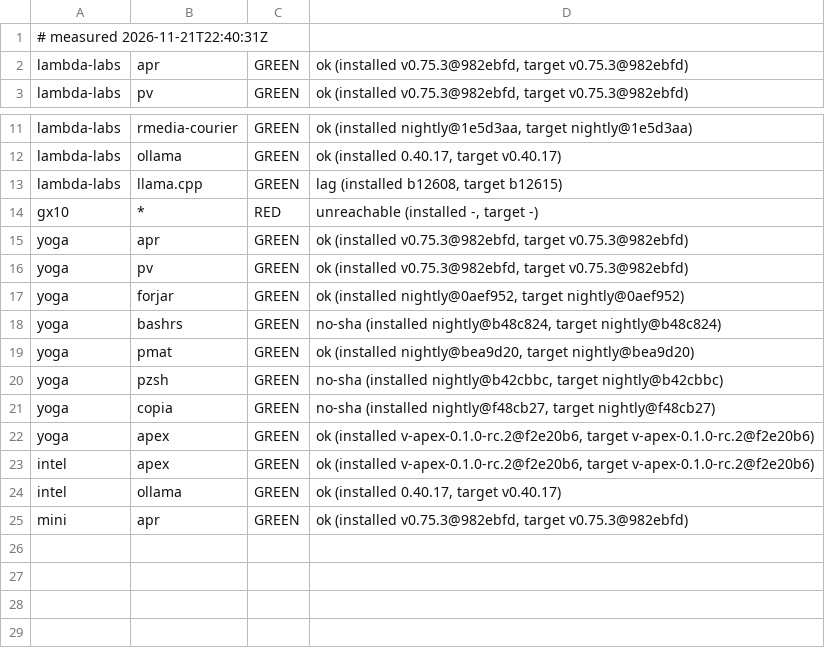
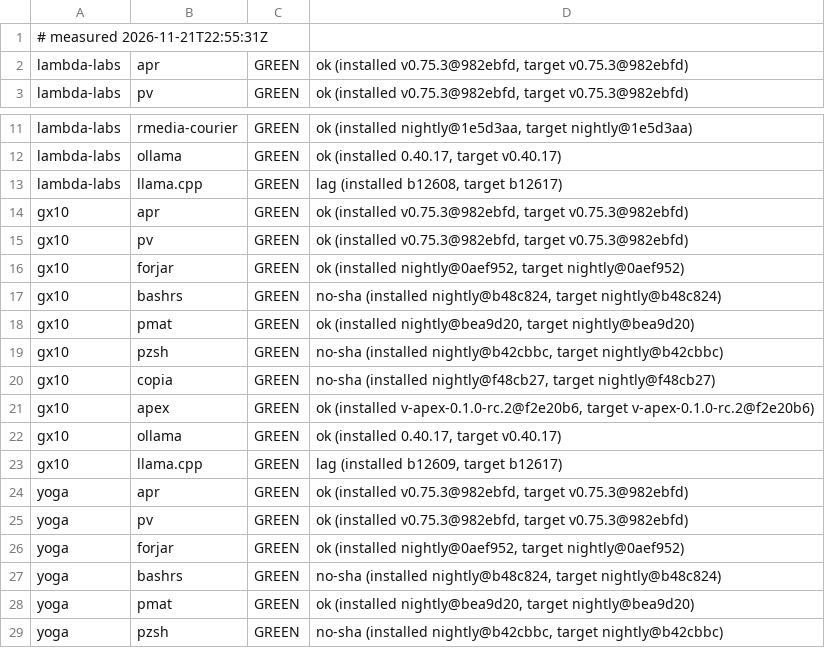
Before and after one commit to paiml/aprender, a TSV file: fleet/cells.tsv, drawn as a sheet; only a part is shown, gaps mark what is left out; the shorter side is filled out with more unchanged rows.

Commit message:
fleet cells 2026-11-21T22:55:31Z (fleet-drift)

```diff
--- a/fleet/cells.tsv
+++ b/fleet/cells.tsv
@@ -1,2 +1,2 @@
-# measured 2026-11-21T22:40:31Z
+# measured 2026-11-21T22:55:31Z
 lambda-labs	apr	GREEN	ok (installed v0.75.3@982ebfd, target v0.75.3@982ebfd)
@@ -12,4 +12,13 @@ lambda-labs	rmedia-courier	GREEN	ok (installed nightly@1e5d3aa, target nightly@1
 lambda-labs	ollama	GREEN	ok (installed 0.40.17, target v0.40.17)
-lambda-labs	llama.cpp	GREEN	lag (installed b12608, target b12615)
-gx10	*	RED	unreachable (installed -, target -)
+lambda-labs	llama.cpp	GREEN	lag (installed b12608, target b12617)
+gx10	apr	GREEN	ok (installed v0.75.3@982ebfd, target v0.75.3@982ebfd)
+gx10	pv	GREEN	ok (installed v0.75.3@982ebfd, target v0.75.3@982ebfd)
+gx10	forjar	GREEN	ok (installed nightly@0aef952, target nightly@0aef952)
+gx10	bashrs	GREEN	no-sha (installed nightly@b48c824, target nightly@b48c824)
+gx10	pmat	GREEN	ok (installed nightly@bea9d20, target nightly@bea9d20)
+gx10	pzsh	GREEN	no-sha (installed nightly@b42cbbc, target nightly@b42cbbc)
+gx10	copia	GREEN	no-sha (installed nightly@f48cb27, target nightly@f48cb27)
+gx10	apex	GREEN	ok (installed v-apex-0.1.0-rc.2@f2e20b6, target v-apex-0.1.0-rc.2@f2e20b6)
+gx10	ollama	GREEN	ok (installed 0.40.17, target v0.40.17)
+gx10	llama.cpp	GREEN	lag (installed b12609, target b12617)
 yoga	apr	GREEN	ok (installed v0.75.3@982ebfd, target v0.75.3@982ebfd)
```
